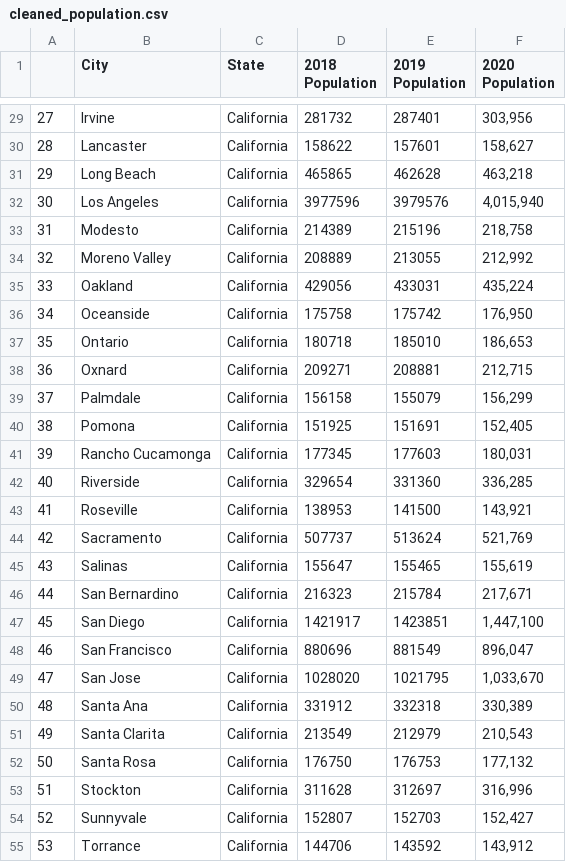
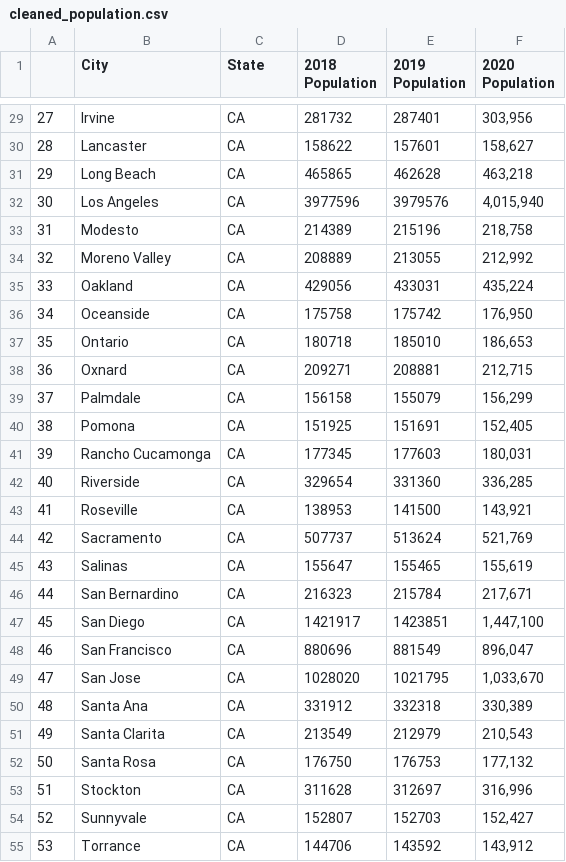
Before and after one commit to stellakk75/HousingMarketCOVID-19Project, a CSV file: cleaned_population.csv, drawn as a sheet; only a part is shown, gaps mark what is left out; the diff covers the shown part only.

```diff
--- a/cleaned_population.csv
+++ b/cleaned_population.csv
@@ -29,27 +29,27 @@
-27,Irvine ,California,281732,287401,"303,956"
-28,Lancaster ,California,158622,157601,"158,627"
-29,Long Beach ,California,465865,462628,"463,218"
-30,Los Angeles ,California,3977596,3979576,"4,015,940"
-31,Modesto ,California,214389,215196,"218,758"
-32,Moreno Valley ,California,208889,213055,"212,992"
-33,Oakland ,California,429056,433031,"435,224"
-34,Oceanside ,California,175758,175742,"176,950"
-35,Ontario ,California,180718,185010,"186,653"
-36,Oxnard ,California,209271,208881,"212,715"
-37,Palmdale ,California,156158,155079,"156,299"
-38,Pomona ,California,151925,151691,"152,405"
-39,Rancho Cucamonga ,California,177345,177603,"180,031"
-40,Riverside ,California,329654,331360,"336,285"
-41,Roseville ,California,138953,141500,"143,921"
-42,Sacramento ,California,507737,513624,"521,769"
-43,Salinas ,California,155647,155465,"155,619"
-44,San Bernardino ,California,216323,215784,"217,671"
-45,San Diego ,California,1421917,1423851,"1,447,100"
-46,San Francisco ,California,880696,881549,"896,047"
-47,San Jose ,California,1028020,1021795,"1,033,670"
-48,Santa Ana ,California,331912,332318,"330,389"
-49,Santa Clarita ,California,213549,212979,"210,543"
-50,Santa Rosa ,California,176750,176753,"177,132"
-51,Stockton ,California,311628,312697,"316,996"
-52,Sunnyvale ,California,152807,152703,"152,427"
-53,Torrance ,California,144706,143592,"143,912"
+27,Irvine ,CA,281732,287401,"303,956"
+28,Lancaster ,CA,158622,157601,"158,627"
+29,Long Beach ,CA,465865,462628,"463,218"
+30,Los Angeles ,CA,3977596,3979576,"4,015,940"
+31,Modesto ,CA,214389,215196,"218,758"
+32,Moreno Valley ,CA,208889,213055,"212,992"
+33,Oakland ,CA,429056,433031,"435,224"
+34,Oceanside ,CA,175758,175742,"176,950"
+35,Ontario ,CA,180718,185010,"186,653"
+36,Oxnard ,CA,209271,208881,"212,715"
+37,Palmdale ,CA,156158,155079,"156,299"
+38,Pomona ,CA,151925,151691,"152,405"
+39,Rancho Cucamonga ,CA,177345,177603,"180,031"
+40,Riverside ,CA,329654,331360,"336,285"
+41,Roseville ,CA,138953,141500,"143,921"
+42,Sacramento ,CA,507737,513624,"521,769"
+43,Salinas ,CA,155647,155465,"155,619"
+44,San Bernardino ,CA,216323,215784,"217,671"
+45,San Diego ,CA,1421917,1423851,"1,447,100"
+46,San Francisco ,CA,880696,881549,"896,047"
+47,San Jose ,CA,1028020,1021795,"1,033,670"
+48,Santa Ana ,CA,331912,332318,"330,389"
+49,Santa Clarita ,CA,213549,212979,"210,543"
+50,Santa Rosa ,CA,176750,176753,"177,132"
+51,Stockton ,CA,311628,312697,"316,996"
+52,Sunnyvale ,CA,152807,152703,"152,427"
+53,Torrance ,CA,144706,143592,"143,912"
```
Also changed, not shown: 154 edited cells elsewhere in this file, 2 other files.
